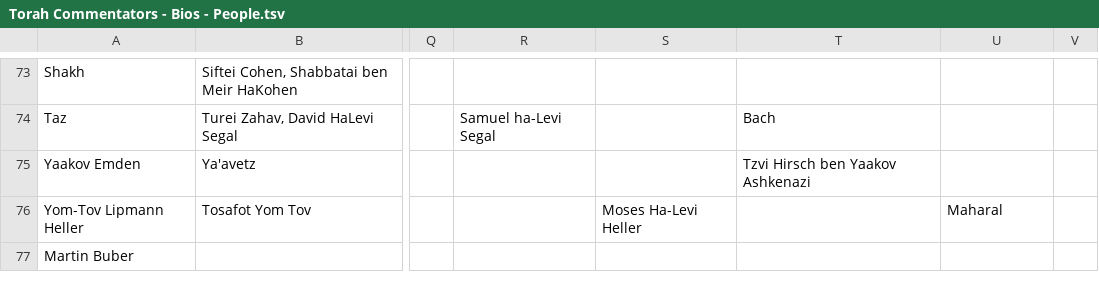
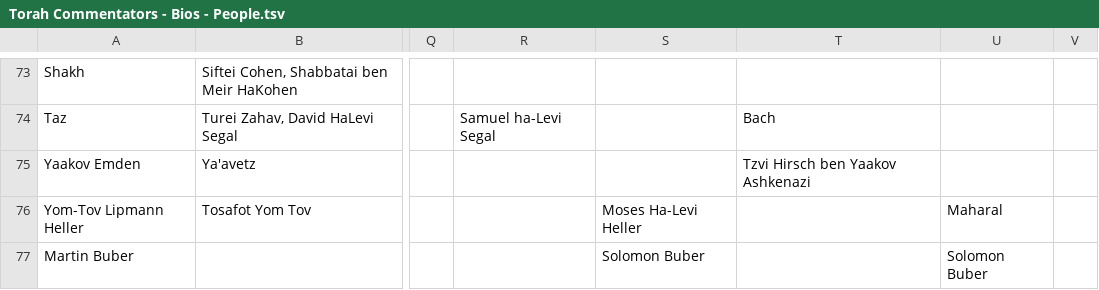
Before and after one commit to Sefaria/Sefaria-Project, a TSV file: scripts/bios/Torah Commentators - Bios - People.tsv, drawn as a sheet; only a part is shown, gaps mark what is left out; the diff covers the shown part only; the diff names each change by its address in the sheet, - before the commit and + after, or states it on an @@ line.

```diff
--- a/scripts/bios/Torah Commentators - Bios - People.tsv
+++ b/scripts/bios/Torah Commentators - Bios - People.tsv
-S77: (empty)
+S77: Solomon Buber
-U77: (empty)
+U77: Solomon Buber
```
Also changed, not shown: 1 added row, 1 removed row and 1 edited cell elsewhere in this file, scripts/bios/Torah Commentators - Bios - Works.tsv.
